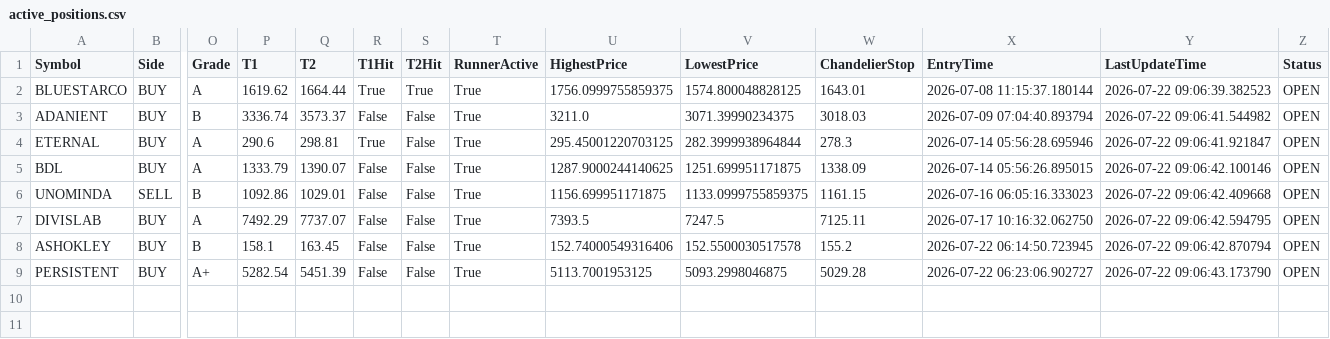
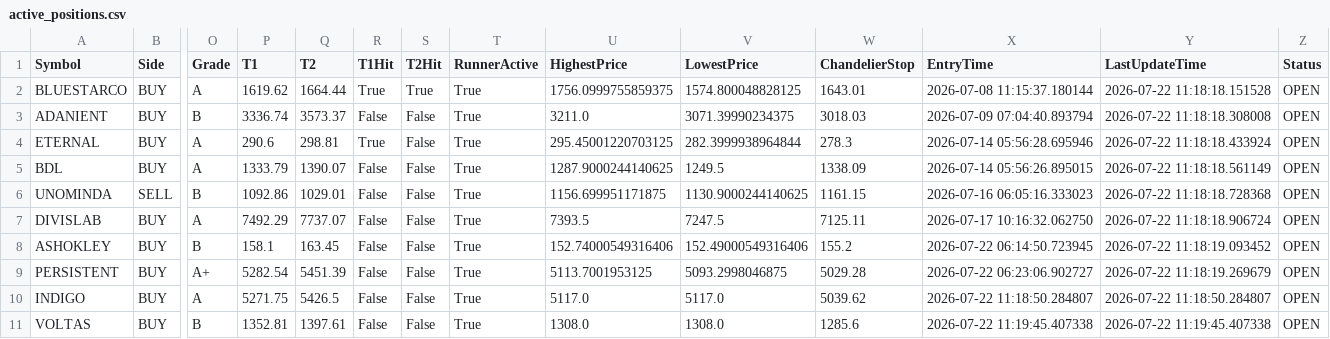
Before and after one commit to bakshad/Hybrid-FVG-Sniper, a CSV file: active_positions.csv, drawn as a sheet; only a part is shown, gaps mark what is left out; rows hold the shown columns only; the diff names each change by its address in the sheet, - before the commit and + after, or states it on an @@ line.

```diff
--- a/active_positions.csv
+++ b/active_positions.csv
-Y2 (LastUpdateTime): 2026-07-22 09:06:39.382523
+Y2 (LastUpdateTime): 2026-07-22 11:18:18.151528
-Y3 (LastUpdateTime): 2026-07-22 09:06:41.544982
+Y3 (LastUpdateTime): 2026-07-22 11:18:18.308008
-Y4 (LastUpdateTime): 2026-07-22 09:06:41.921847
+Y4 (LastUpdateTime): 2026-07-22 11:18:18.433924
-V5 (LowestPrice): 1251.699951171875
+V5 (LowestPrice): 1249.5
-Y5 (LastUpdateTime): 2026-07-22 09:06:42.100146
+Y5 (LastUpdateTime): 2026-07-22 11:18:18.561149
-V6 (LowestPrice): 1133.0999755859375
+V6 (LowestPrice): 1130.9000244140625
-Y6 (LastUpdateTime): 2026-07-22 09:06:42.409668
+Y6 (LastUpdateTime): 2026-07-22 11:18:18.728368
-Y7 (LastUpdateTime): 2026-07-22 09:06:42.594795
+Y7 (LastUpdateTime): 2026-07-22 11:18:18.906724
-V8 (LowestPrice): 152.5500030517578
+V8 (LowestPrice): 152.49000549316406
-Y8 (LastUpdateTime): 2026-07-22 09:06:42.870794
+Y8 (LastUpdateTime): 2026-07-22 11:18:19.093452
-Y9 (LastUpdateTime): 2026-07-22 09:06:43.173790
+Y9 (LastUpdateTime): 2026-07-22 11:18:19.269679
+row 10: INDIGO | BUY | A | 5271.75 | 5426.5 | False | False | True | 5117.0 | 5117.0 | 5039.62 | 2026-07-22 11:18:50.284807 | 2026-07-22 11:18:50.284807 | OPEN
+row 11: VOLTAS | BUY | B | 1352.81 | 1397.61 | False | False | True | 1308.0 | 1308.0 | 1285.6 | 2026-07-22 11:19:45.407338 | 2026-07-22 11:19:45.407338 | OPEN
```
